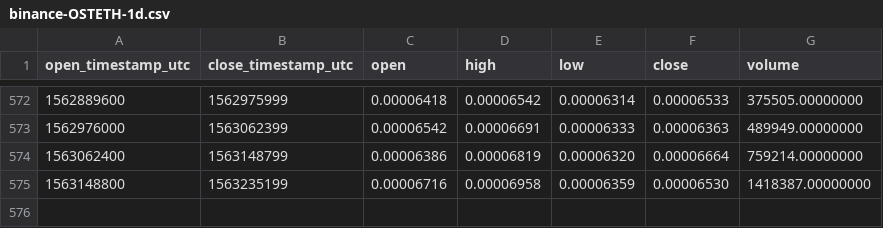
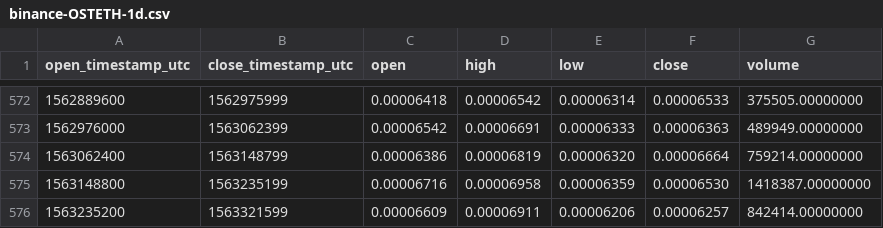
Before and after one commit to cryptobigbro/binance-OSTETH, a CSV file: binance-OSTETH-1d.csv, drawn as a sheet; only a part is shown, gaps mark what is left out.

Commit message:
Update OHLCV data.

```diff
--- a/binance-OSTETH-1d.csv
+++ b/binance-OSTETH-1d.csv
@@ -575 +575,2 @@ open_timestamp_utc,close_timestamp_utc,open,high,low,close,volume
 1563148800,1563235199,0.00006716,0.00006958,0.00006359,0.00006530,1418387.00000000
+1563235200,1563321599,0.00006609,0.00006911,0.00006206,0.00006257,842414.00000000
```
Also changed, not shown: 1 other file.
